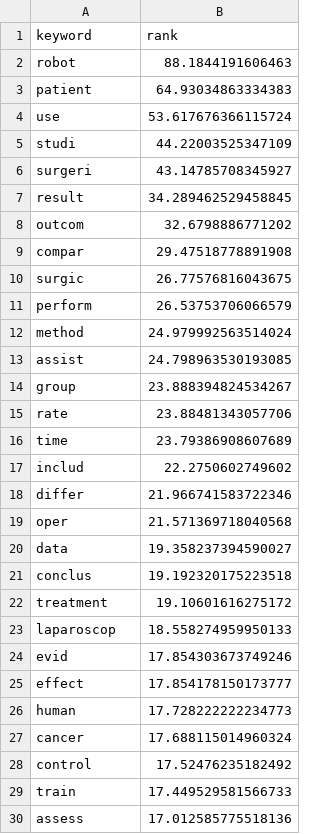
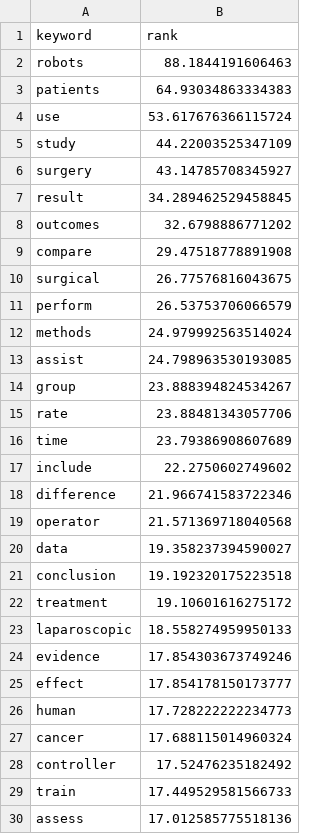
Before and after one commit to ghshim/scuba-diving, a CSV file: data/topic2/topic2_TextRank.csv, drawn as a sheet; only a part is shown.

```diff
--- a/data/topic2/topic2_TextRank.csv
+++ b/data/topic2/topic2_TextRank.csv
@@ -1,13 +1,13 @@
 keyword,rank
-robot,88.1844191606463
-patient,64.93034863334383
+robots,88.1844191606463
+patients,64.93034863334383
 use,53.617676366115724
-studi,44.22003525347109
-surgeri,43.14785708345927
+study,44.22003525347109
+surgery,43.14785708345927
 result,34.289462529458845
-outcom,32.6798886771202
-compar,29.47518778891908
-surgic,26.77576816043675
+outcomes,32.6798886771202
+compare,29.47518778891908
+surgical,26.77576816043675
 perform,26.53753706066579
-method,24.979992563514024
+methods,24.979992563514024
 assist,24.798963530193085
@@ -16,10 +16,10 @@ rate,23.88481343057706
 time,23.79386908607689
-includ,22.2750602749602
-differ,21.966741583722346
-oper,21.571369718040568
+include,22.2750602749602
+difference,21.966741583722346
+operator,21.571369718040568
 data,19.358237394590027
-conclus,19.192320175223518
+conclusion,19.192320175223518
 treatment,19.10601616275172
-laparoscop,18.558274959950133
-evid,17.854303673749246
+laparoscopic,18.558274959950133
+evidence,17.854303673749246
 effect,17.854178150173777
@@ -27,3 +27,3 @@ human,17.728222222234773
 cancer,17.688115014960324
-control,17.52476235182492
+controller,17.52476235182492
 train,17.449529581566733
```
Also changed, not shown: data/topic3/topic3_TextRank.csv, data/topic6/topic6_TextRank.csv, 30 other files.
